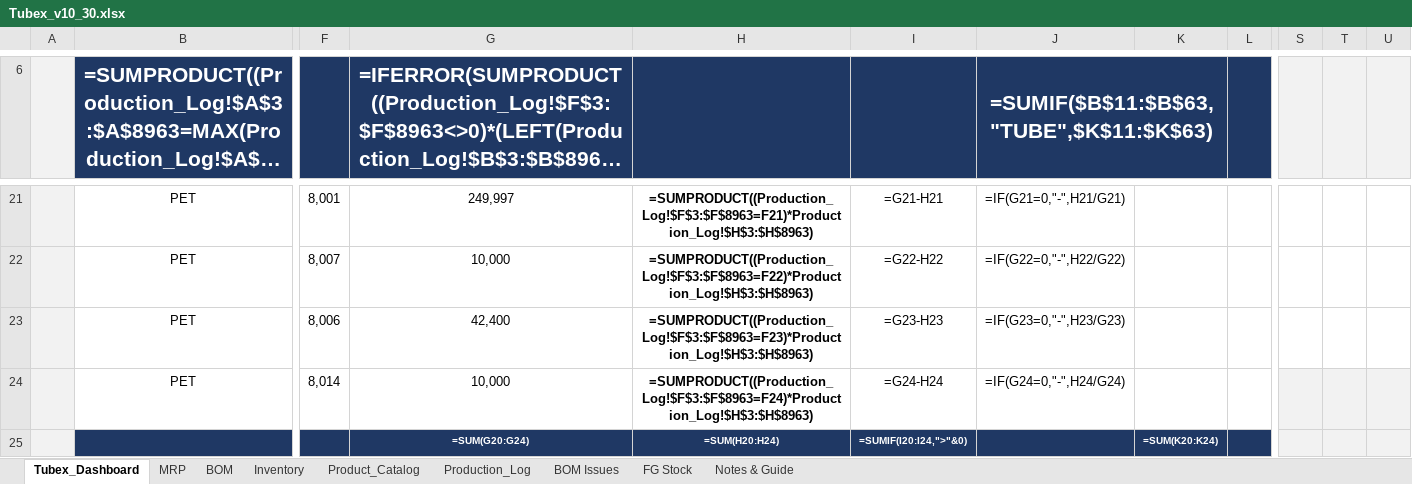
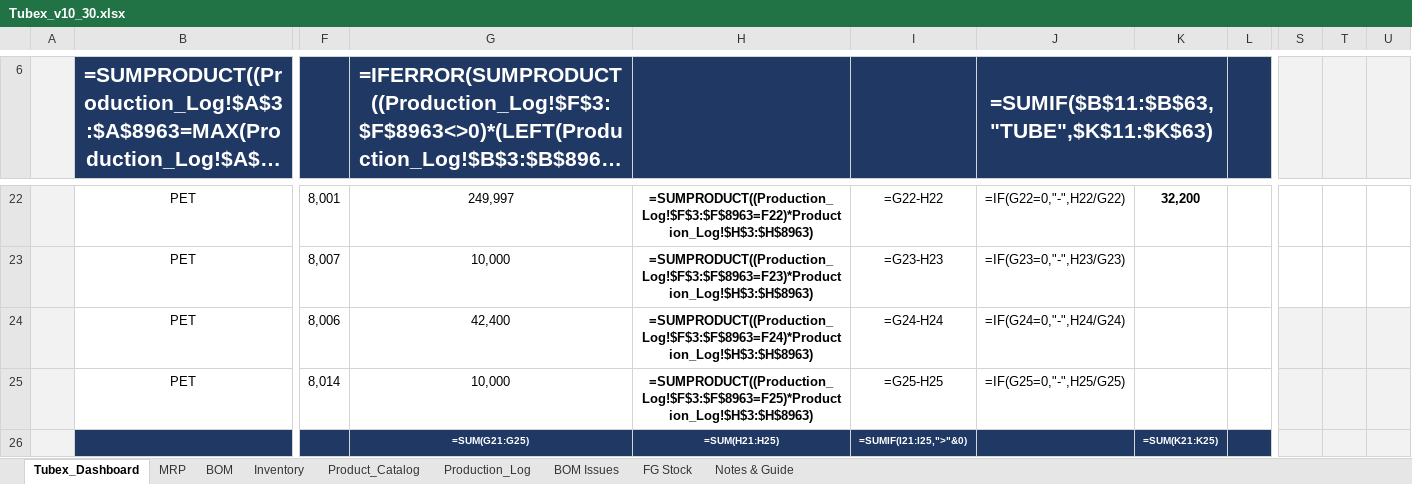
Before and after one commit to ckndr/alpha-containers, an Excel workbook: Tubex_v10_30.xlsx, sheet Tubex_Dashboard, drawn as a sheet; only a part is shown, gaps mark what is left out; long unchanged cells end in …; values as stored, in another font and other column widths than the file's, no borders; formulas without a stored value are shown as written; addresses are those after the commit; the diff covers the shown part only; the diff names each change by its address in the sheet, - before the commit and + after, or states it on an @@ line.

```diff
--- a/Tubex_v10_30.xlsx (sheet Tubex_Dashboard)
+++ b/Tubex_v10_30.xlsx (sheet Tubex_Dashboard)
-H22: =SUMPRODUCT((Production_Log!$F$3:$F$8963=F21)*Production_Log!$H$3:$H$8963)
+H22: =SUMPRODUCT((Production_Log!$F$3:$F$8963=F22)*Production_Log!$H$3:$H$8963)
-I22: =G21-H21
+I22: =G22-H22
-J22: =IF(G21=0,"-",H21/G21)
+J22: =IF(G22=0,"-",H22/G22)
-K22: (empty)
+K22: 32,200
-H23: =SUMPRODUCT((Production_Log!$F$3:$F$8963=F22)*Production_Log!$H$3:$H$8963)
+H23: =SUMPRODUCT((Production_Log!$F$3:$F$8963=F23)*Production_Log!$H$3:$H$8963)
-I23: =G22-H22
+I23: =G23-H23
-J23: =IF(G22=0,"-",H22/G22)
+J23: =IF(G23=0,"-",H23/G23)
-H24: =SUMPRODUCT((Production_Log!$F$3:$F$8963=F23)*Production_Log!$H$3:$H$8963)
+H24: =SUMPRODUCT((Production_Log!$F$3:$F$8963=F24)*Production_Log!$H$3:$H$8963)
-I24: =G23-H23
+I24: =G24-H24
-J24: =IF(G23=0,"-",H23/G23)
+J24: =IF(G24=0,"-",H24/G24)
-S24:U24 fill: none
+S24:U24 fill: #F2F2F2
-H25: =SUMPRODUCT((Production_Log!$F$3:$F$8963=F24)*Production_Log!$H$3:$H$8963)
+H25: =SUMPRODUCT((Production_Log!$F$3:$F$8963=F25)*Production_Log!$H$3:$H$8963)
-I25: =G24-H24
+I25: =G25-H25
-J25: =IF(G24=0,"-",H24/G24)
+J25: =IF(G25=0,"-",H25/G25)
-G26: =SUM(G20:G24)
+G26: =SUM(G21:G25)
-H26: =SUM(H20:H24)
+H26: =SUM(H21:H25)
-I26: =SUMIF(I20:I24,">"&0)
+I26: =SUMIF(I21:I25,">"&0)
-K26: =SUM(K20:K24)
+K26: =SUM(K21:K25)
```
Also changed, not shown: 2 added rows, 2 removed rows, 62 edited cells and cell formats elsewhere in this sheet, sheet Production_Log, 7 other files.
